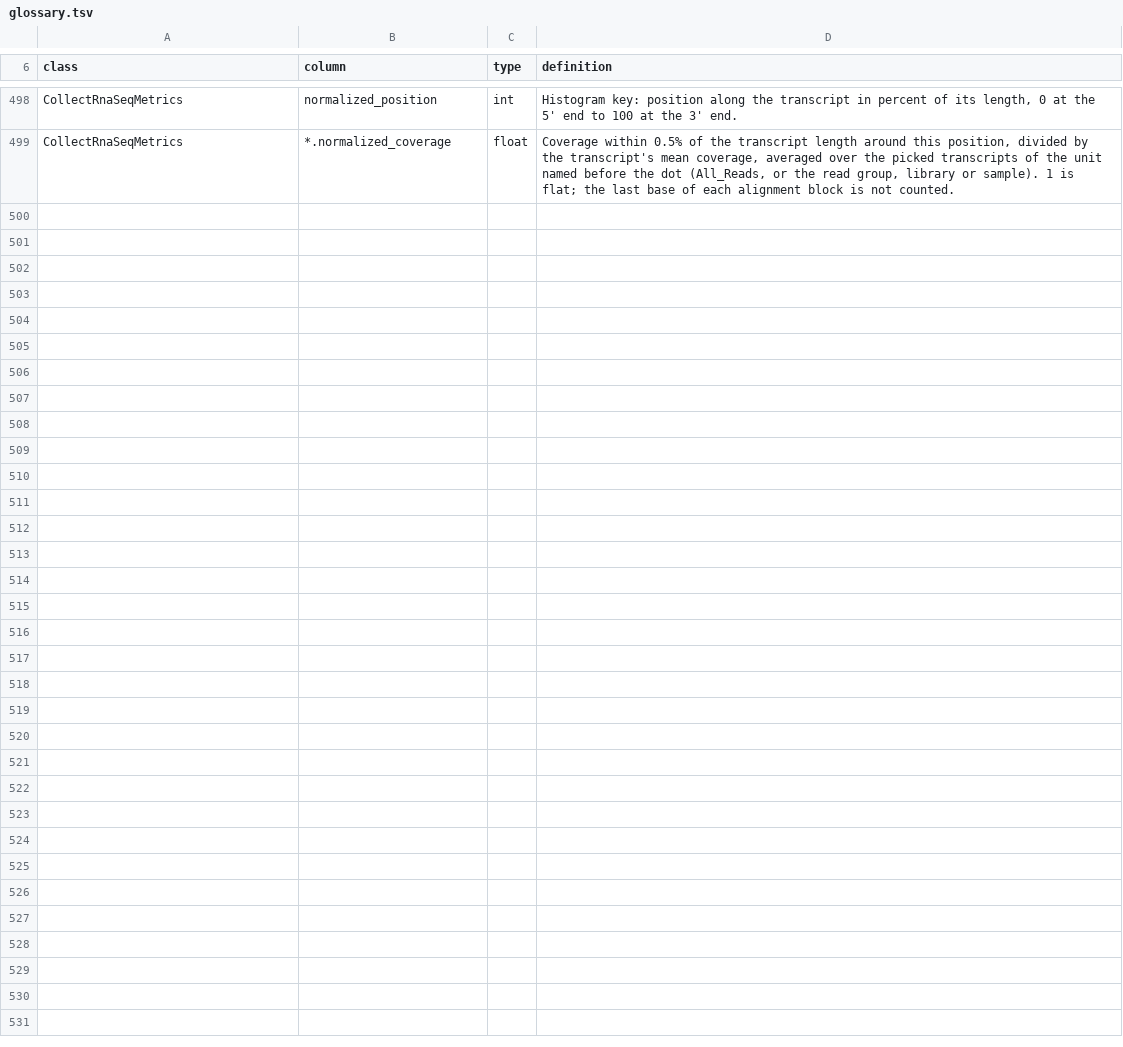
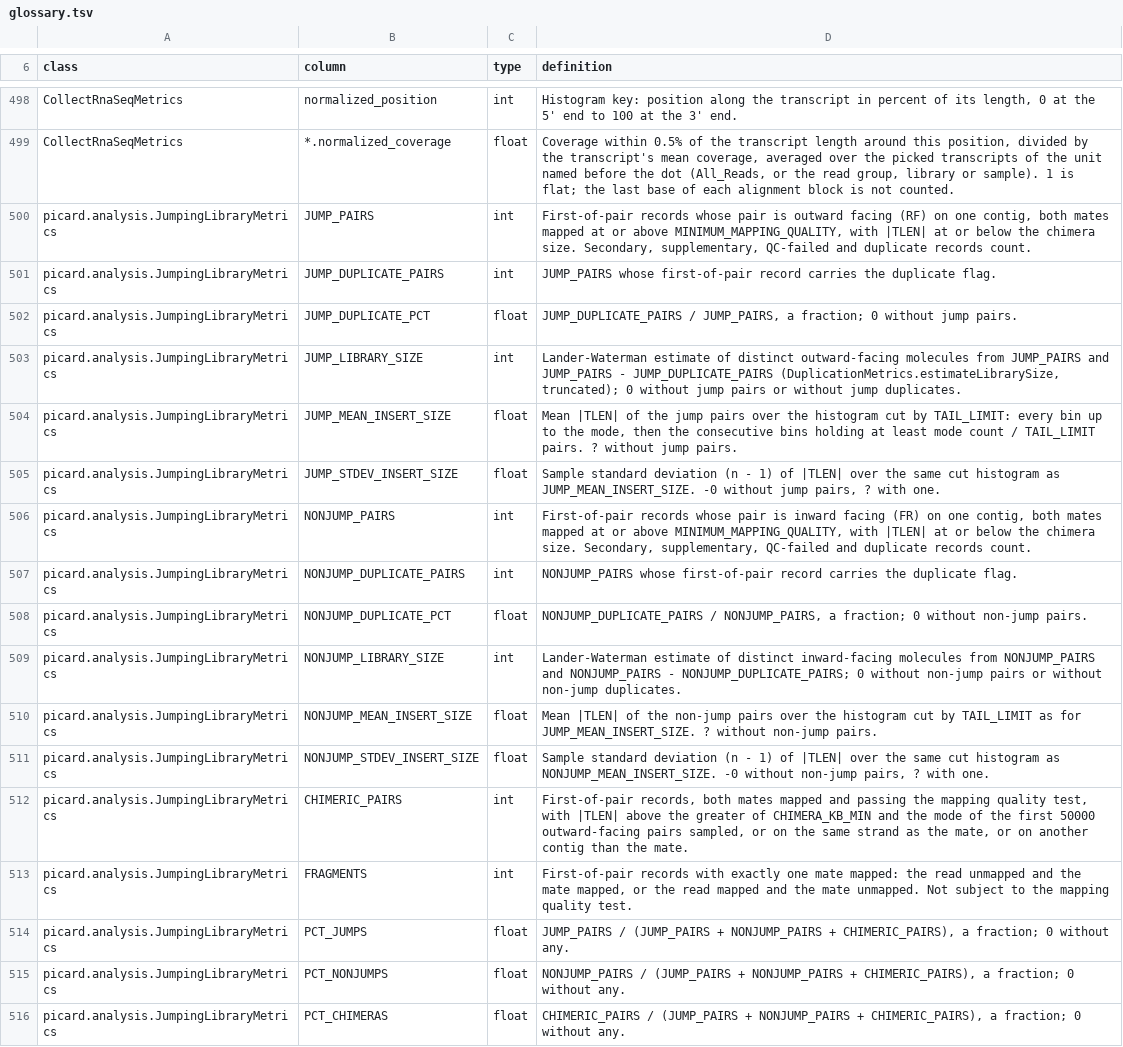
Before and after one commit to nuin/bammetrics, a TSV file: crates/core/glossary.tsv, drawn as a sheet; only a part is shown, gaps mark what is left out; the diff names each change by its address in the sheet, - before the commit and + after, or states it on an @@ line.

Commit message:
core: CollectJumpingLibraryMetrics as a registry tool
One row over every INPUT, read in turn, as Picard 3.5.0 computes it: the
mode pass over the first 50000 / inputs outward-facing pairs, the chimera
classes in Picard's order (supersized, tandem, cross-contig), the FRAGMENTS
count, the MQ tag test, the stop at the unaligned tail of each file, the
coordinate-sort check and the error on an unpaired record. Histogram gains
trimByTailLimit. The verb jumping-library, the generated Python stub, 17
glossary rows, the grammar case and 7 golden records come with it.

```diff
--- a/crates/core/glossary.tsv
+++ b/crates/core/glossary.tsv
+row 500: picard.analysis.JumpingLibraryMetrics | JUMP_PAIRS | int | First-of-pair records whose pair is outward facing (RF) on one contig, both mates mapped at or above MINIMUM_MAPPING_QUALITY, with |TLEN| at or below the chimera size. Secondary, supplementary, QC-failed and duplicate records count.
+row 501: picard.analysis.JumpingLibraryMetrics | JUMP_DUPLICATE_PAIRS | int | JUMP_PAIRS whose first-of-pair record carries the duplicate flag.
+row 502: picard.analysis.JumpingLibraryMetrics | JUMP_DUPLICATE_PCT | float | JUMP_DUPLICATE_PAIRS / JUMP_PAIRS, a fraction; 0 without jump pairs.
+row 503: picard.analysis.JumpingLibraryMetrics | JUMP_LIBRARY_SIZE | int | Lander-Waterman estimate of distinct outward-facing molecules from JUMP_PAIRS and JUMP_PAIRS - JUMP_DUPLICATE_PAIRS (DuplicationMetrics.estimateLibrarySize, truncated); 0 without jump pairs or without jump duplicates.
+row 504: picard.analysis.JumpingLibraryMetrics | JUMP_MEAN_INSERT_SIZE | float | Mean |TLEN| of the jump pairs over the histogram cut by TAIL_LIMIT: every bin up to the mode, then the consecutive bins holding at least mode count / TAIL_LIMIT pairs. ? without jump pairs.
+row 505: picard.analysis.JumpingLibraryMetrics | JUMP_STDEV_INSERT_SIZE | float | Sample standard deviation (n - 1) of |TLEN| over the same cut histogram as JUMP_MEAN_INSERT_SIZE. -0 without jump pairs, ? with one.
+row 506: picard.analysis.JumpingLibraryMetrics | NONJUMP_PAIRS | int | First-of-pair records whose pair is inward facing (FR) on one contig, both mates mapped at or above MINIMUM_MAPPING_QUALITY, with |TLEN| at or below the chimera size. Secondary, supplementary, QC-failed and duplicate records count.
+row 507: picard.analysis.JumpingLibraryMetrics | NONJUMP_DUPLICATE_PAIRS | int | NONJUMP_PAIRS whose first-of-pair record carries the duplicate flag.
+row 508: picard.analysis.JumpingLibraryMetrics | NONJUMP_DUPLICATE_PCT | float | NONJUMP_DUPLICATE_PAIRS / NONJUMP_PAIRS, a fraction; 0 without non-jump pairs.
+row 509: picard.analysis.JumpingLibraryMetrics | NONJUMP_LIBRARY_SIZE | int | Lander-Waterman estimate of distinct inward-facing molecules from NONJUMP_PAIRS and NONJUMP_PAIRS - NONJUMP_DUPLICATE_PAIRS; 0 without non-jump pairs or without non-jump duplicates.
+row 510: picard.analysis.JumpingLibraryMetrics | NONJUMP_MEAN_INSERT_SIZE | float | Mean |TLEN| of the non-jump pairs over the histogram cut by TAIL_LIMIT as for JUMP_MEAN_INSERT_SIZE. ? without non-jump pairs.
+row 511: picard.analysis.JumpingLibraryMetrics | NONJUMP_STDEV_INSERT_SIZE | float | Sample standard deviation (n - 1) of |TLEN| over the same cut histogram as NONJUMP_MEAN_INSERT_SIZE. -0 without non-jump pairs, ? with one.
+row 512: picard.analysis.JumpingLibraryMetrics | CHIMERIC_PAIRS | int | First-of-pair records, both mates mapped and passing the mapping quality test, with |TLEN| above the greater of CHIMERA_KB_MIN and the mode of the first 50000 outward-facing pairs sampled, or on the same strand as the mate, or on another contig than the mate.
+row 513: picard.analysis.JumpingLibraryMetrics | FRAGMENTS | int | First-of-pair records with exactly one mate mapped: the read unmapped and the mate mapped, or the read mapped and the mate unmapped. Not subject to the mapping quality test.
+row 514: picard.analysis.JumpingLibraryMetrics | PCT_JUMPS | float | JUMP_PAIRS / (JUMP_PAIRS + NONJUMP_PAIRS + CHIMERIC_PAIRS), a fraction; 0 without any.
+row 515: picard.analysis.JumpingLibraryMetrics | PCT_NONJUMPS | float | NONJUMP_PAIRS / (JUMP_PAIRS + NONJUMP_PAIRS + CHIMERIC_PAIRS), a fraction; 0 without any.
+row 516: picard.analysis.JumpingLibraryMetrics | PCT_CHIMERAS | float | CHIMERIC_PAIRS / (JUMP_PAIRS + NONJUMP_PAIRS + CHIMERIC_PAIRS), a fraction; 0 without any.
```
Also changed, not shown: 18 other files.
